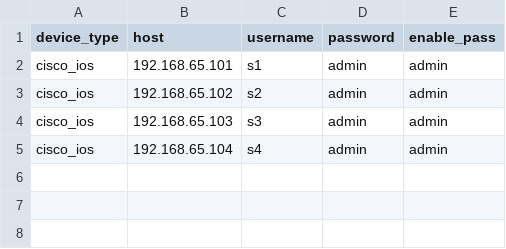
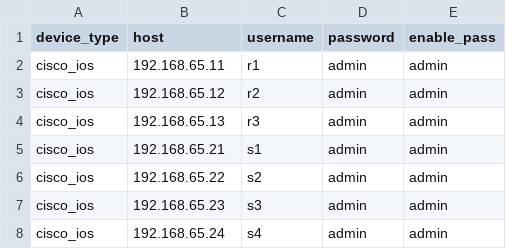
Before and after one commit to tofonjvd/Network-Automation, a CSV file: devices_list.csv, drawn as a sheet.

```diff
--- a/devices_list.csv
+++ b/devices_list.csv
@@ -1,5 +1,8 @@
 device_type,host,username,password,enable_pass
-cisco_ios,192.168.65.101,s1,admin,admin
-cisco_ios,192.168.65.102,s2,admin,admin
-cisco_ios,192.168.65.103,s3,admin,admin
-cisco_ios,192.168.65.104,s4,admin,admin
+cisco_ios,192.168.65.11,r1,admin,admin
+cisco_ios,192.168.65.12,r2,admin,admin
+cisco_ios,192.168.65.13,r3,admin,admin
+cisco_ios,192.168.65.21,s1,admin,admin
+cisco_ios,192.168.65.22,s2,admin,admin
+cisco_ios,192.168.65.23,s3,admin,admin
+cisco_ios,192.168.65.24,s4,admin,admin
```
Also changed, not shown: 3 other files.
